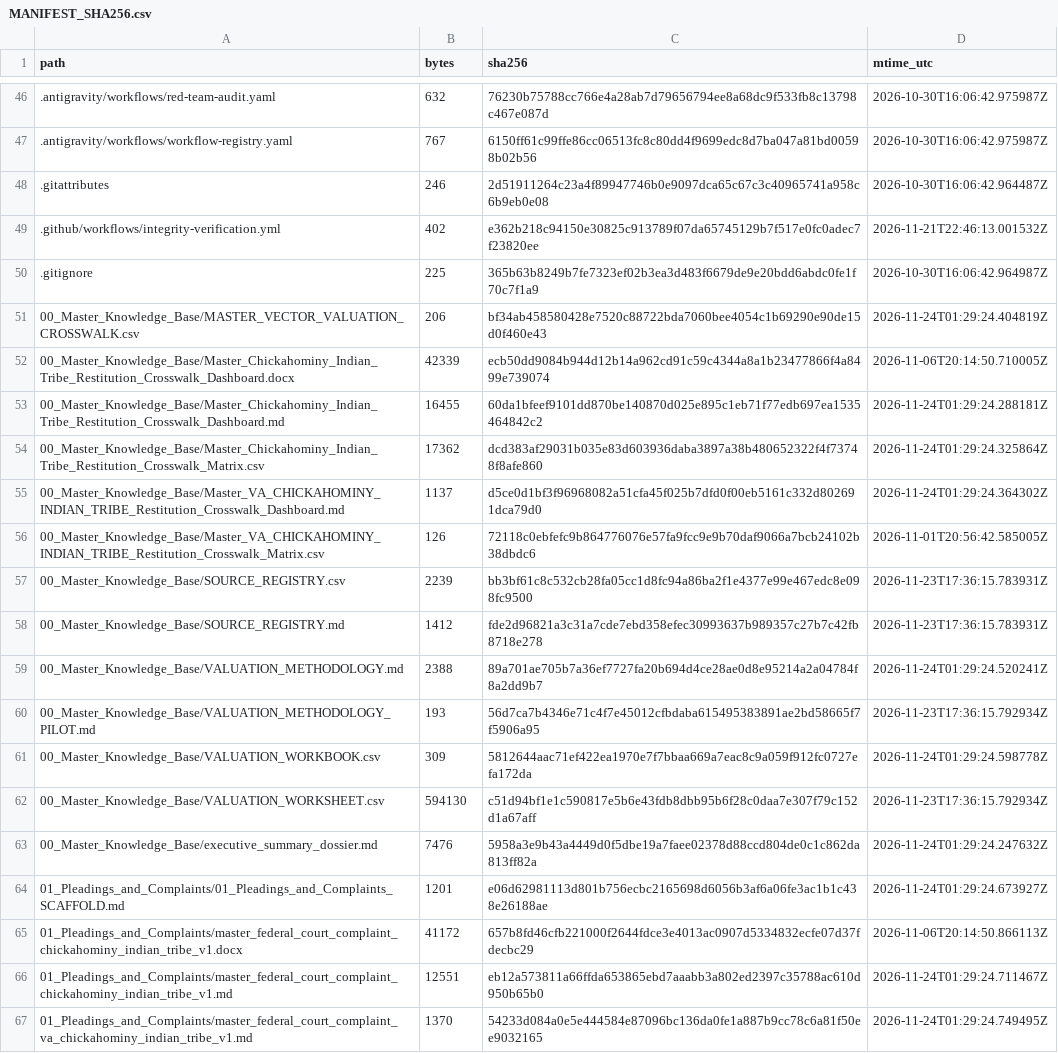
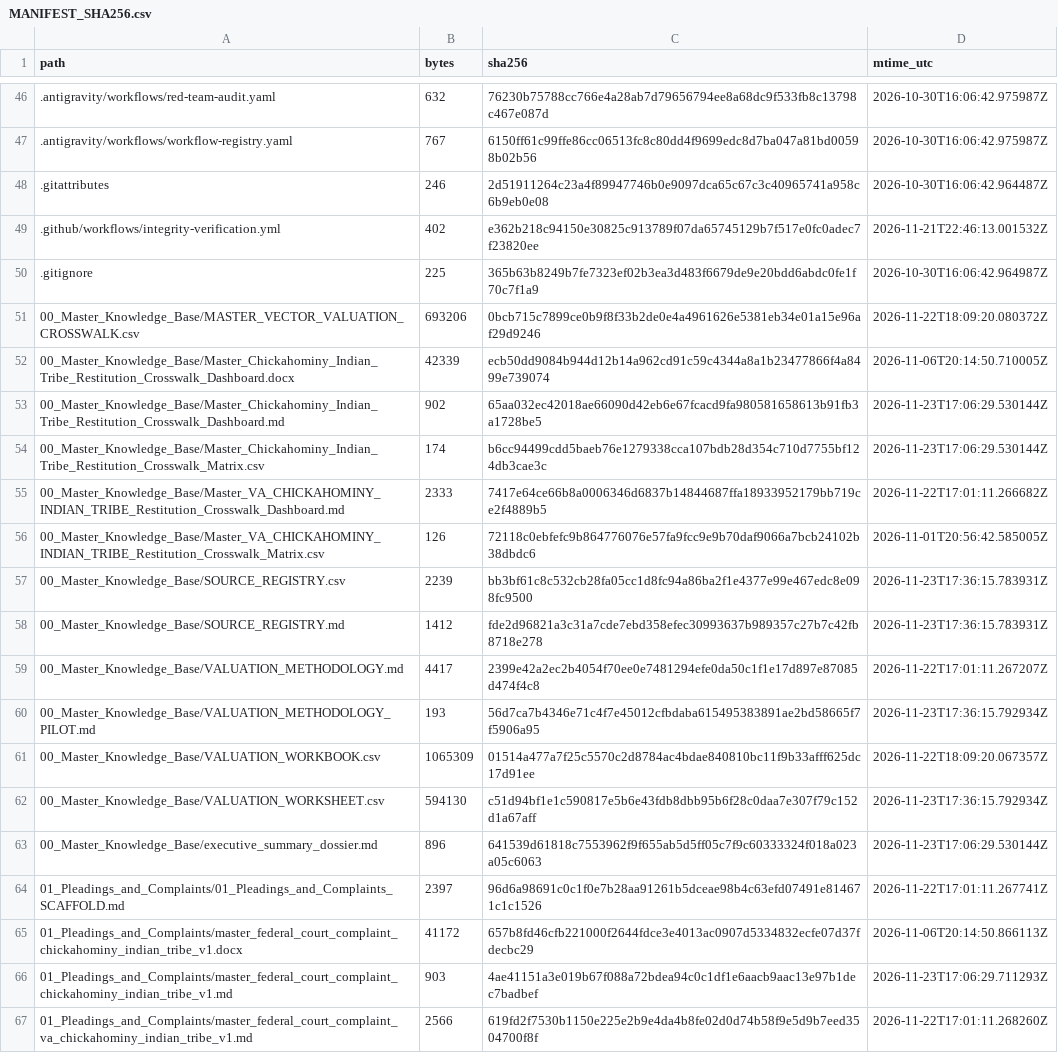
Before and after one commit to GlobalRestitutionAlliance/turtle-island-us-va-chickahominy-indian-tribe-master-litigation, a CSV file: 99_Archives_and_Manifests/MANIFEST_SHA256.csv, drawn as a sheet; only a part is shown, gaps mark what is left out; the diff covers the shown part only.

```diff
--- a/99_Archives_and_Manifests/MANIFEST_SHA256.csv
+++ b/99_Archives_and_Manifests/MANIFEST_SHA256.csv
@@ -50,7 +50,7 @@ path,bytes,sha256,mtime_utc
 .gitignore,225,365b63b8249b7fe7323ef02b3ea3d483f6679de9e20bdd6abdc0fe1f70c7f1a9,2026-10-30T16:06:42.964987Z
-00_Master_Knowledge_Base/MASTER_VECTOR_VALUATION_CROSSWALK.csv,206,bf34ab458580428e7520c88722bda7060bee4054c1b69290e90de15d0f460e43,2026-11-24T01:29:24.404819Z
+00_Master_Knowledge_Base/MASTER_VECTOR_VALUATION_CROSSWALK.csv,693206,0bcb715c7899ce0b9f8f33b2de0e4a4961626e5381eb34e01a15e96af29d9246,2026-11-22T18:09:20.080372Z
 00_Master_Knowledge_Base/Master_Chickahominy_Indian_Tribe_Restitution_Crosswalk_Dashboard.docx,42339,ecb50dd9084b944d12b14a962cd91c59c4344a8a1b23477866f4a8499e739074,2026-11-06T20:14:50.710005Z
-00_Master_Knowledge_Base/Master_Chickahominy_Indian_Tribe_Restitution_Crosswalk_Dashboard.md,16455,60da1bfeef9101dd870be140870d025e895c1eb71f77edb697ea1535464842c2,2026-11-24T01:29:24.288181Z
-00_Master_Knowledge_Base/Master_Chickahominy_Indian_Tribe_Restitution_Crosswalk_Matrix.csv,17362,dcd383af29031b035e83d603936daba3897a38b480652322f4f73748f8afe860,2026-11-24T01:29:24.325864Z
-00_Master_Knowledge_Base/Master_VA_CHICKAHOMINY_INDIAN_TRIBE_Restitution_Crosswalk_Dashboard.md,1137,d5ce0d1bf3f96968082a51cfa45f025b7dfd0f00eb5161c332d802691dca79d0,2026-11-24T01:29:24.364302Z
+00_Master_Knowledge_Base/Master_Chickahominy_Indian_Tribe_Restitution_Crosswalk_Dashboard.md,902,65aa032ec42018ae66090d42eb6e67fcacd9fa980581658613b91fb3a1728be5,2026-11-23T17:06:29.530144Z
+00_Master_Knowledge_Base/Master_Chickahominy_Indian_Tribe_Restitution_Crosswalk_Matrix.csv,174,b6cc94499cdd5baeb76e1279338cca107bdb28d354c710d7755bf124db3cae3c,2026-11-23T17:06:29.530144Z
+00_Master_Knowledge_Base/Master_VA_CHICKAHOMINY_INDIAN_TRIBE_Restitution_Crosswalk_Dashboard.md,2333,7417e64ce66b8a0006346d6837b14844687ffa18933952179bb719ce2f4889b5,2026-11-22T17:01:11.266682Z
 00_Master_Knowledge_Base/Master_VA_CHICKAHOMINY_INDIAN_TRIBE_Restitution_Crosswalk_Matrix.csv,126,72118c0ebfefc9b864776076e57fa9fcc9e9b70daf9066a7bcb24102b38dbdc6,2026-11-01T20:56:42.585005Z
@@ -58,10 +58,10 @@ path,bytes,sha256,mtime_utc
 00_Master_Knowledge_Base/SOURCE_REGISTRY.md,1412,fde2d96821a3c31a7cde7ebd358efec30993637b989357c27b7c42fb8718e278,2026-11-23T17:36:15.783931Z
-00_Master_Knowledge_Base/VALUATION_METHODOLOGY.md,2388,89a701ae705b7a36ef7727fa20b694d4ce28ae0d8e95214a2a04784f8a2dd9b7,2026-11-24T01:29:24.520241Z
+00_Master_Knowledge_Base/VALUATION_METHODOLOGY.md,4417,2399e42a2ec2b4054f70ee0e7481294efe0da50c1f1e17d897e87085d474f4c8,2026-11-22T17:01:11.267207Z
 00_Master_Knowledge_Base/VALUATION_METHODOLOGY_PILOT.md,193,56d7ca7b4346e71c4f7e45012cfbdaba615495383891ae2bd58665f7f5906a95,2026-11-23T17:36:15.792934Z
-00_Master_Knowledge_Base/VALUATION_WORKBOOK.csv,309,5812644aac71ef422ea1970e7f7bbaa669a7eac8c9a059f912fc0727efa172da,2026-11-24T01:29:24.598778Z
+00_Master_Knowledge_Base/VALUATION_WORKBOOK.csv,1065309,01514a477a7f25c5570c2d8784ac4bdae840810bc11f9b33afff625dc17d91ee,2026-11-22T18:09:20.067357Z
 00_Master_Knowledge_Base/VALUATION_WORKSHEET.csv,594130,c51d94bf1e1c590817e5b6e43fdb8dbb95b6f28c0daa7e307f79c152d1a67aff,2026-11-23T17:36:15.792934Z
-00_Master_Knowledge_Base/executive_summary_dossier.md,7476,5958a3e9b43a4449d0f5dbe19a7faee02378d88ccd804de0c1c862da813ff82a,2026-11-24T01:29:24.247632Z
-01_Pleadings_and_Complaints/01_Pleadings_and_Complaints_SCAFFOLD.md,1201,e06d62981113d801b756ecbc2165698d6056b3af6a06fe3ac1b1c438e26188ae,2026-11-24T01:29:24.673927Z
+00_Master_Knowledge_Base/executive_summary_dossier.md,896,641539d61818c7553962f9f655ab5d5ff05c7f9c60333324f018a023a05c6063,2026-11-23T17:06:29.530144Z
+01_Pleadings_and_Complaints/01_Pleadings_and_Complaints_SCAFFOLD.md,2397,96d6a98691c0c1f0e7b28aa91261b5dceae98b4c63efd07491e814671c1c1526,2026-11-22T17:01:11.267741Z
 01_Pleadings_and_Complaints/master_federal_court_complaint_chickahominy_indian_tribe_v1.docx,41172,657b8fd46cfb221000f2644fdce3e4013ac0907d5334832ecfe07d37fdecbc29,2026-11-06T20:14:50.866113Z
-01_Pleadings_and_Complaints/master_federal_court_complaint_chickahominy_indian_tribe_v1.md,12551,eb12a573811a66ffda653865ebd7aaabb3a802ed2397c35788ac610d950b65b0,2026-11-24T01:29:24.711467Z
-01_Pleadings_and_Complaints/master_federal_court_complaint_va_chickahominy_indian_tribe_v1.md,1370,54233d084a0e5e444584e87096bc136da0fe1a887b9cc78c6a81f50ee9032165,2026-11-24T01:29:24.749495Z
+01_Pleadings_and_Complaints/master_federal_court_complaint_chickahominy_indian_tribe_v1.md,903,4ae41151a3e019b67f088a72bdea94c0c1df1e6aacb9aac13e97b1dec7badbef,2026-11-23T17:06:29.711293Z
+01_Pleadings_and_Complaints/master_federal_court_complaint_va_chickahominy_indian_tribe_v1.md,2566,619fd2f7530b1150e225e2b9e4da4b8fe02d0d74b58f9e5d9b7eed3504700f8f,2026-11-22T17:01:11.268260Z
```
Also changed, not shown: 80 edited cells elsewhere in this file, 37 other files.
